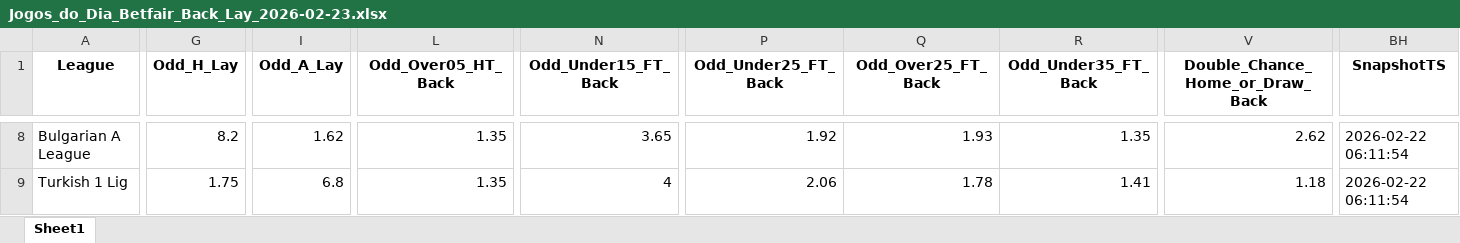
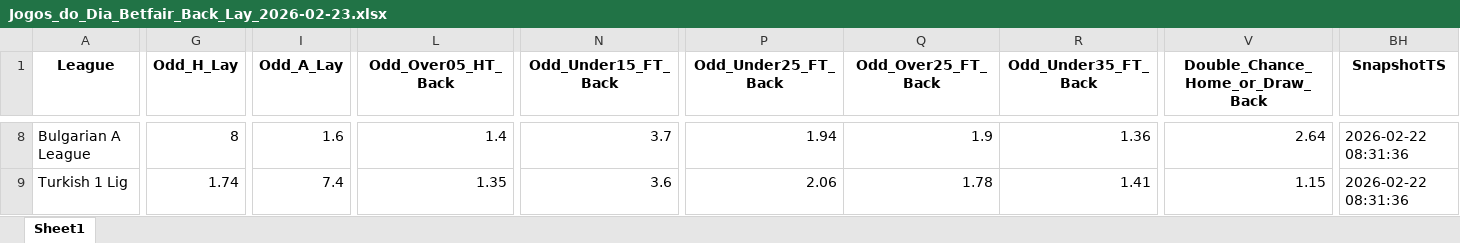
Before and after one commit to mtprado88/jogos_betfair, an Excel workbook: Jogos_do_Dia_Betfair_Back_Lay_2026-02-23.xlsx, sheet Sheet1, drawn as a sheet; only a part is shown, gaps mark what is left out; values as stored, in another font and other column widths than the file's, no borders; the diff covers the shown part only; the diff names each change by its address in the sheet, - before the commit and + after, or states it on an @@ line.

```diff
--- a/Jogos_do_Dia_Betfair_Back_Lay_2026-02-23.xlsx (sheet Sheet1)
+++ b/Jogos_do_Dia_Betfair_Back_Lay_2026-02-23.xlsx (sheet Sheet1)
-G8 (Odd_H_Lay): 8.2
+G8 (Odd_H_Lay): 8
-I8 (Odd_A_Lay): 1.62
+I8 (Odd_A_Lay): 1.6
-L8 (Odd_Over05_HT_Back): 1.35
+L8 (Odd_Over05_HT_Back): 1.4
-N8 (Odd_Under15_FT_Back): 3.65
+N8 (Odd_Under15_FT_Back): 3.7
-P8 (Odd_Under25_FT_Back): 1.92
+P8 (Odd_Under25_FT_Back): 1.94
-Q8 (Odd_Over25_FT_Back): 1.93
+Q8 (Odd_Over25_FT_Back): 1.9
-R8 (Odd_Under35_FT_Back): 1.35
+R8 (Odd_Under35_FT_Back): 1.36
-V8 (Double_Chance_Home_or_Draw_Back): 2.62
+V8 (Double_Chance_Home_or_Draw_Back): 2.64
-BH8:BH9 (SnapshotTS): 2026-02-22 06:11:54
+BH8:BH9 (SnapshotTS): 2026-02-22 08:31:36
-G9 (Odd_H_Lay): 1.75
+G9 (Odd_H_Lay): 1.74
-I9 (Odd_A_Lay): 6.8
+I9 (Odd_A_Lay): 7.4
-N9 (Odd_Under15_FT_Back): 4
+N9 (Odd_Under15_FT_Back): 3.6
-V9 (Double_Chance_Home_or_Draw_Back): 1.18
+V9 (Double_Chance_Home_or_Draw_Back): 1.15
```
Also changed, not shown: 5 added rows, 4 removed rows and 559 edited cells elsewhere in this sheet.
